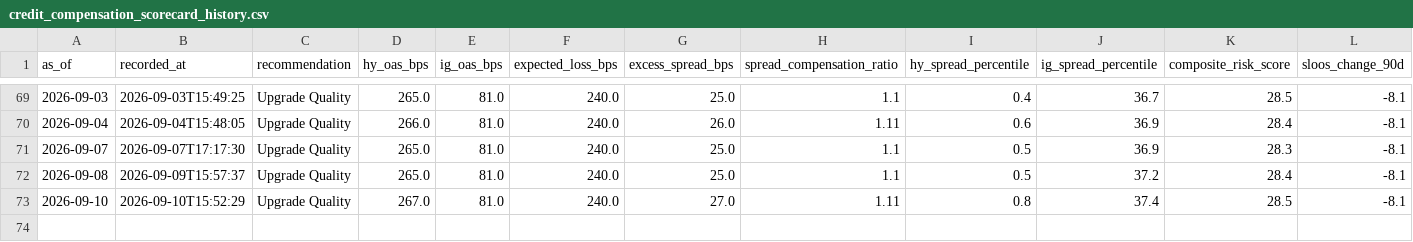
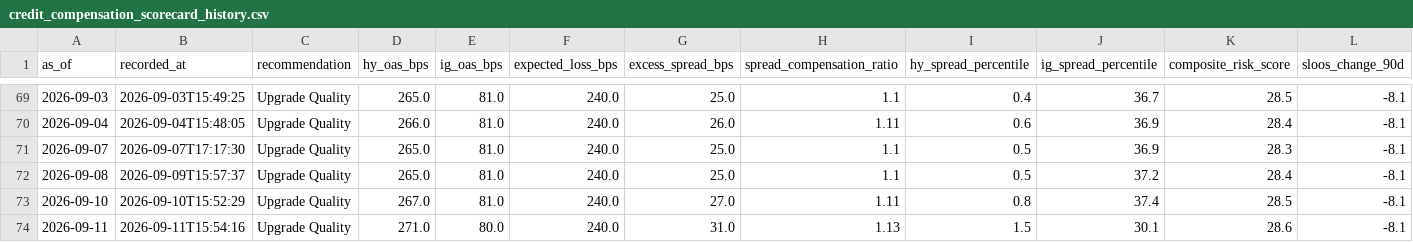
Before and after one commit to AaronMAlbright/credit-risk-dashboard, a CSV file: history/credit_compensation_scorecard_history.csv, drawn as a sheet; only a part is shown, gaps mark what is left out; rows hold the shown columns only; the diff names each change by its address in the sheet, - before the commit and + after, or states it on an @@ line.

```diff
--- a/history/credit_compensation_scorecard_history.csv
+++ b/history/credit_compensation_scorecard_history.csv
+row 74: 2026-09-11 | 2026-09-11T15:54:16 | Upgrade Quality | 271.0 | 80.0 | 240.0 | 31.0 | 1.13 | 1.5 | 30.1 | 28.6 | -8.1
```
Also changed, not shown: history/model_run_history.csv.
